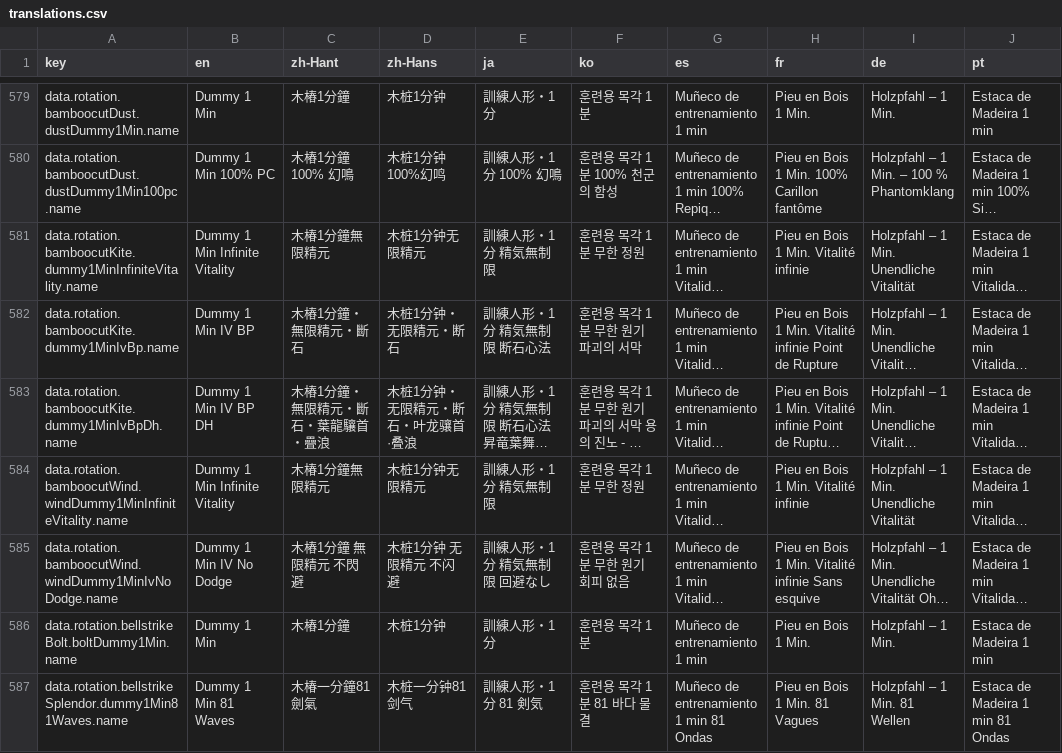
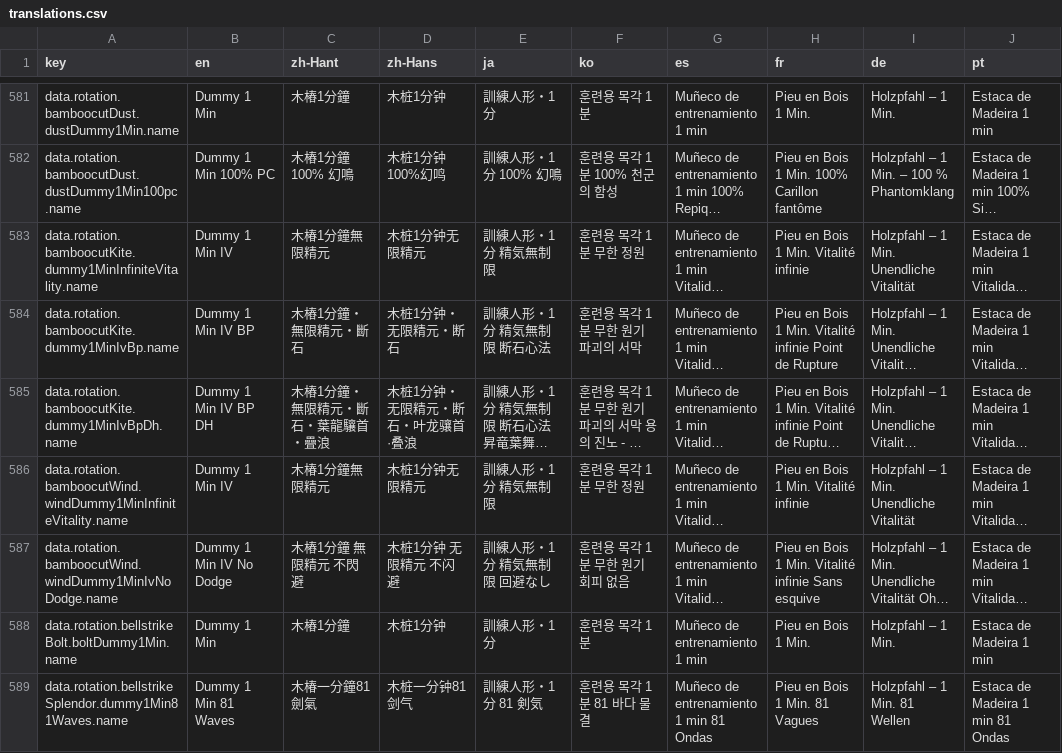
Before and after one commit to greydust/where-builds-meet, a CSV file: locales/translations.csv, drawn as a sheet; only a part is shown, gaps mark what is left out; long unchanged cells end in …; addresses are those after the commit; the diff covers the shown part only; the diff names each change by its address in the sheet, - before the commit and + after, or states it on an @@ line.

```diff
--- a/locales/translations.csv
+++ b/locales/translations.csv
-B583 (en): Dummy 1 Min Infinite Vitality
+B583 (en): Dummy 1 Min IV
-B586 (en): Dummy 1 Min Infinite Vitality
+B586 (en): Dummy 1 Min IV
```
Also changed, not shown: 2 added rows and 132 edited cells elsewhere in this file, 55 other files.
